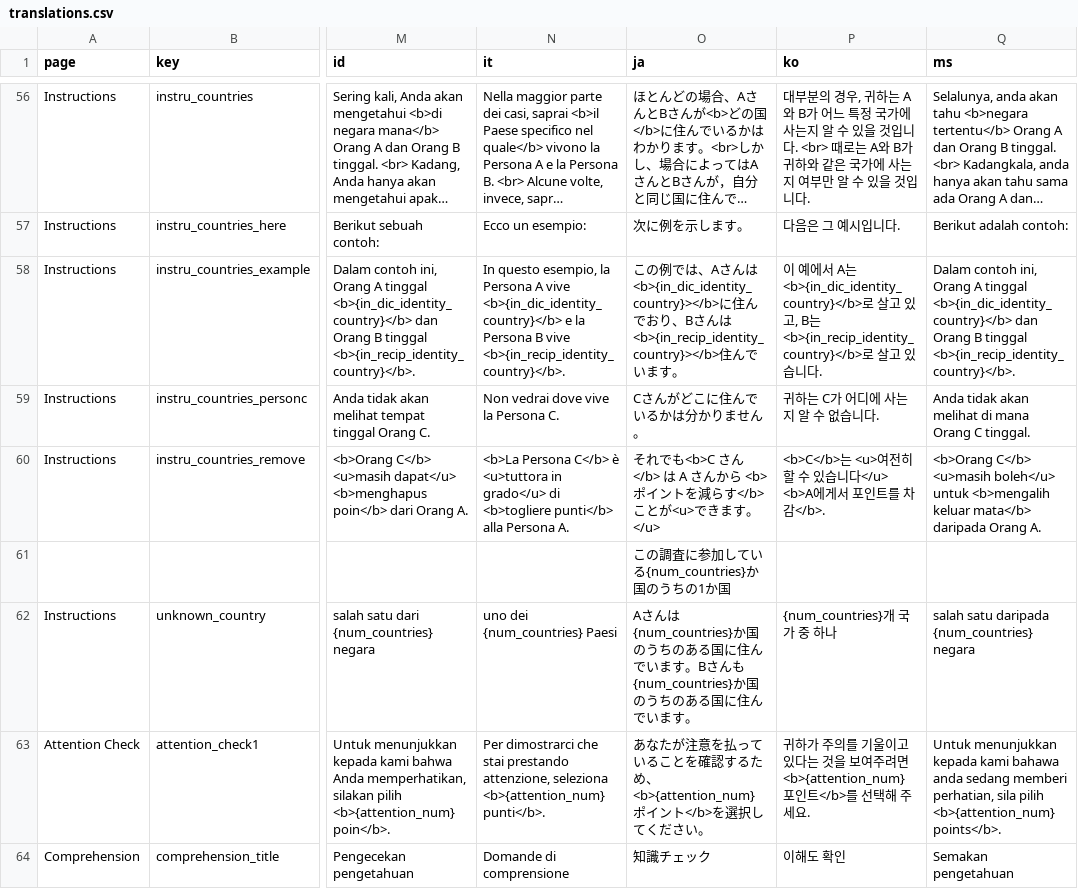
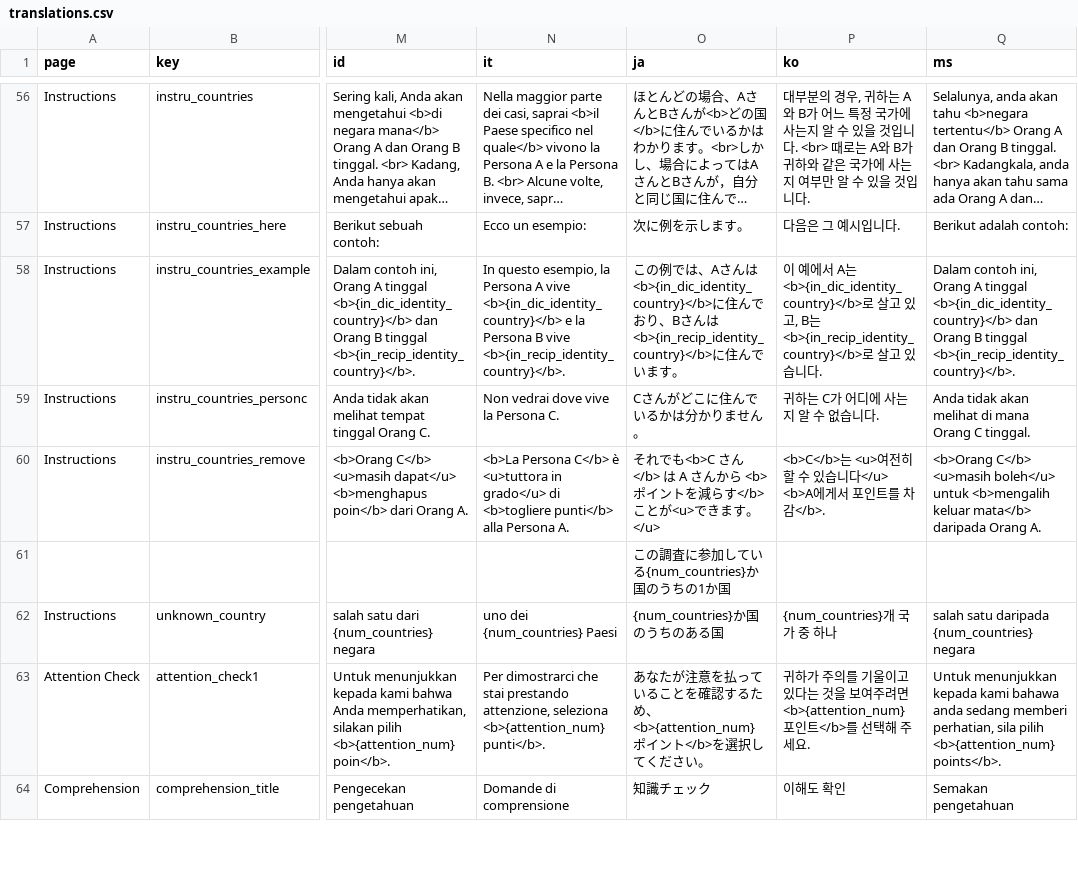
Before and after one commit to Charlotte-exp/TPP_game, a CSV file: _static/global/translations.csv, drawn as a sheet; only a part is shown, gaps mark what is left out; long unchanged cells end in …; the diff names each change by its address in the sheet, - before the commit and + after, or states it on an @@ line.

Commit message:
japanese had no issues in the end! just some typos

```diff
--- a/_static/global/translations.csv
+++ b/_static/global/translations.csv
-O58 (ja): …んは<b>{in_dic_identity_country}></b>に住んでおり、Bさんは<b>{in_recip_identity_country}></b>住ん…
+O58 (ja): …んは<b>{in_dic_identity_country}</b>に住んでおり、Bさんは<b>{in_recip_identity_country}</b>に住ん…
-O62 (ja): Aさんは{num_countries}か国のうちのある国に住んでいます。Bさんも{num_countries}か国のうちのある国に住んでいます。
+O62 (ja): {num_countries}か国のうちのある国
```
